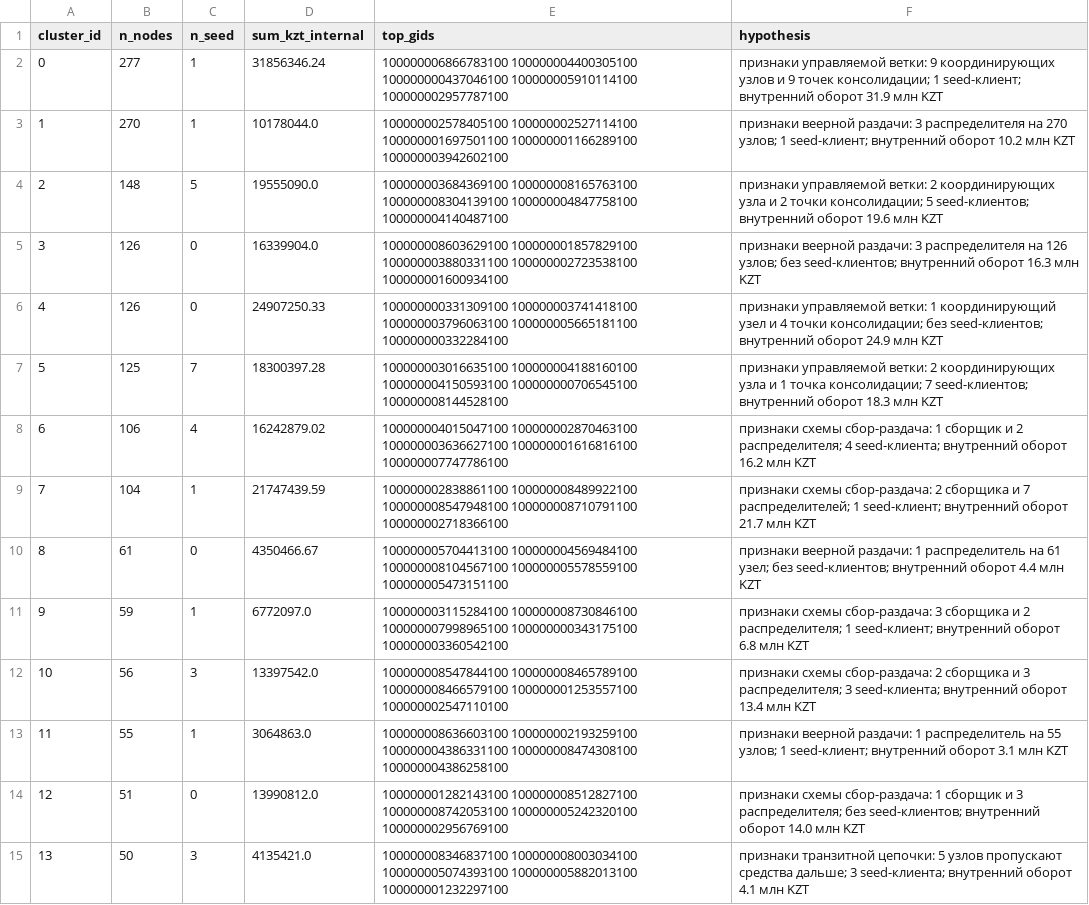
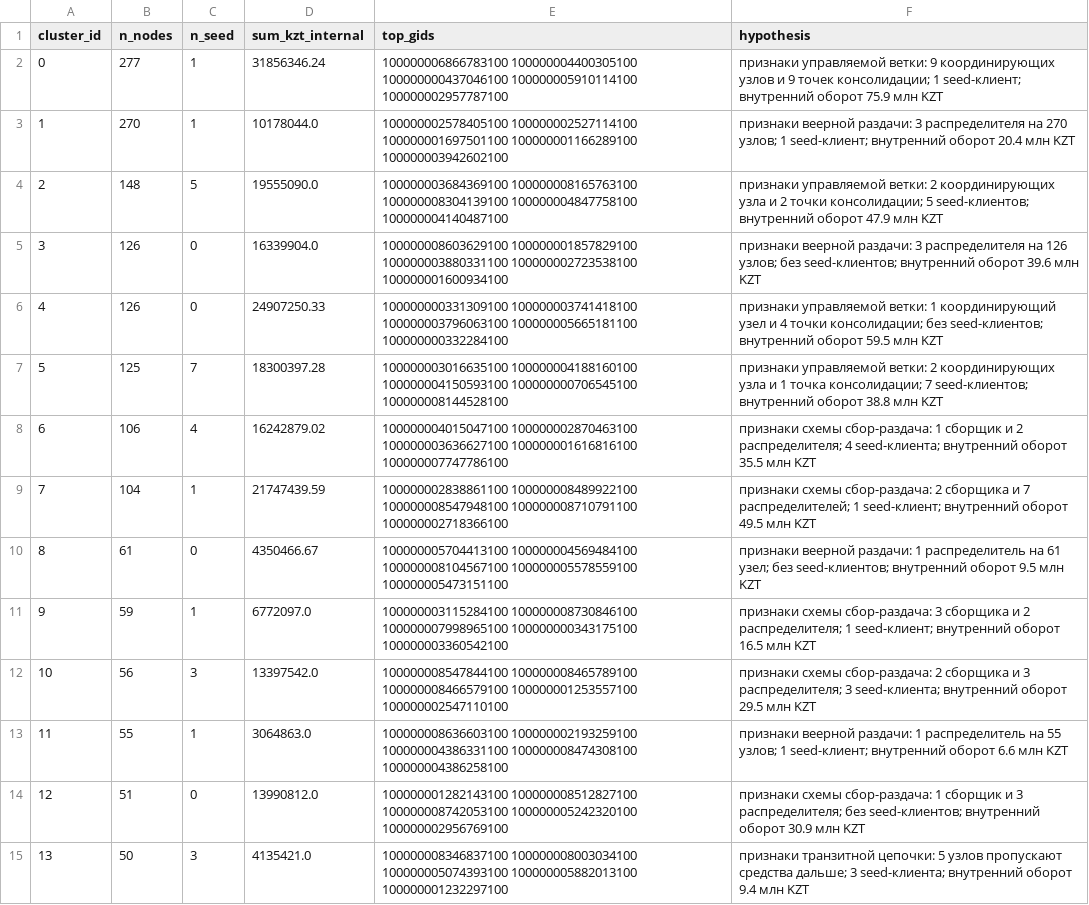
Before and after one commit to BAITC-Hacks/hack-082c1388-moggers, a CSV file: out/clusters.csv, drawn as a sheet; only a part is shown; the diff covers the shown part only; the diff names each change by its address in the sheet, - before the commit and + after, or states it on an @@ line.

```diff
--- a/out/clusters.csv
+++ b/out/clusters.csv
-F2 (hypothesis): …внутренний оборот 31.9 млн KZT
+F2 (hypothesis): …внутренний оборот 75.9 млн KZT
-F3 (hypothesis): …внутренний оборот 10.2 млн KZT
+F3 (hypothesis): …внутренний оборот 20.4 млн KZT
-F4 (hypothesis): …внутренний оборот 19.6 млн KZT
+F4 (hypothesis): …внутренний оборот 47.9 млн KZT
-F5 (hypothesis): …внутренний оборот 16.3 млн KZT
+F5 (hypothesis): …внутренний оборот 39.6 млн KZT
-F6 (hypothesis): …внутренний оборот 24.9 млн KZT
+F6 (hypothesis): …внутренний оборот 59.5 млн KZT
-F7 (hypothesis): …внутренний оборот 18.3 млн KZT
+F7 (hypothesis): …внутренний оборот 38.8 млн KZT
-F8 (hypothesis): …внутренний оборот 16.2 млн KZT
+F8 (hypothesis): …внутренний оборот 35.5 млн KZT
-F9 (hypothesis): …внутренний оборот 21.7 млн KZT
+F9 (hypothesis): …внутренний оборот 49.5 млн KZT
-F10 (hypothesis): …внутренний оборот 4.4 млн KZT
+F10 (hypothesis): …внутренний оборот 9.5 млн KZT
-F11 (hypothesis): …внутренний оборот 6.8 млн KZT
+F11 (hypothesis): …внутренний оборот 16.5 млн KZT
-F12 (hypothesis): …внутренний оборот 13.4 млн KZT
+F12 (hypothesis): …внутренний оборот 29.5 млн KZT
-F13 (hypothesis): …внутренний оборот 3.1 млн KZT
+F13 (hypothesis): …внутренний оборот 6.6 млн KZT
-F14 (hypothesis): …внутренний оборот 14.0 млн KZT
+F14 (hypothesis): …внутренний оборот 30.9 млн KZT
-F15 (hypothesis): …внутренний оборот 4.1 млн KZT
+F15 (hypothesis): …внутренний оборот 9.4 млн KZT
```
Also changed, not shown: 58 edited cells elsewhere in this file, out/nodes_roles.csv, 23 other files.
